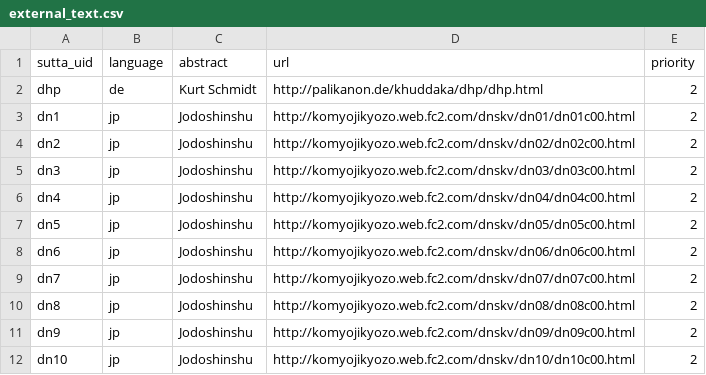
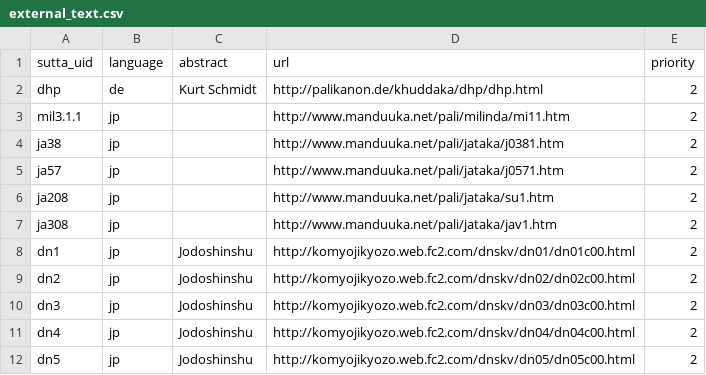
Before and after one commit to suttacentral/legacy-suttacentral-data, a CSV file: table/external_text.csv, drawn as a sheet; only a part is shown; the shorter side is filled out with more unchanged rows.

Commit message:
add ext links jp

```diff
--- a/table/external_text.csv
+++ b/table/external_text.csv
@@ -2,2 +2,7 @@ sutta_uid,language,abstract,url,priority
 dhp,de,Kurt Schmidt,http://palikanon.de/khuddaka/dhp/dhp.html,2
+mil3.1.1,jp,,http://www.manduuka.net/pali/milinda/mi11.htm,2
+ja38,jp,,http://www.manduuka.net/pali/jataka/j0381.htm,2
+ja57,jp,,http://www.manduuka.net/pali/jataka/j0571.htm,2
+ja208,jp,,http://www.manduuka.net/pali/jataka/su1.htm,2
+ja308,jp,,http://www.manduuka.net/pali/jataka/jav1.htm,2
 dn1,jp,Jodoshinshu,http://komyojikyozo.web.fc2.com/dnskv/dn01/dn01c00.html,2
```
